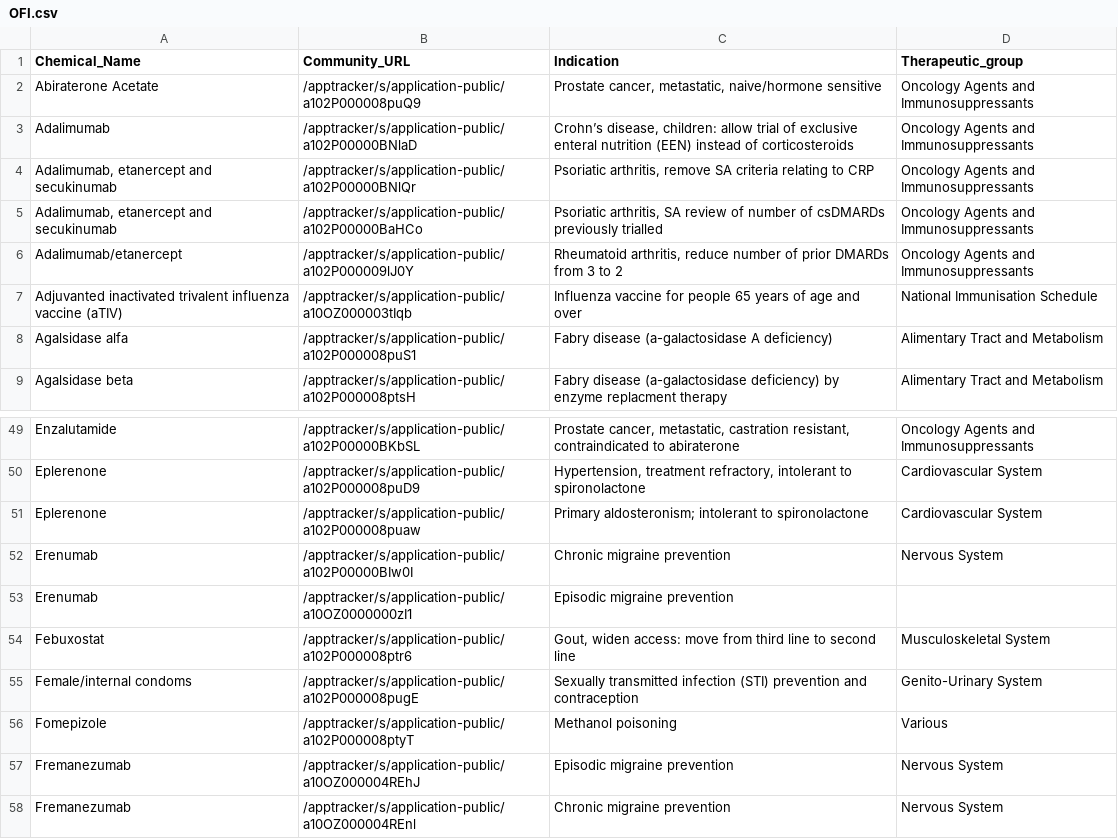
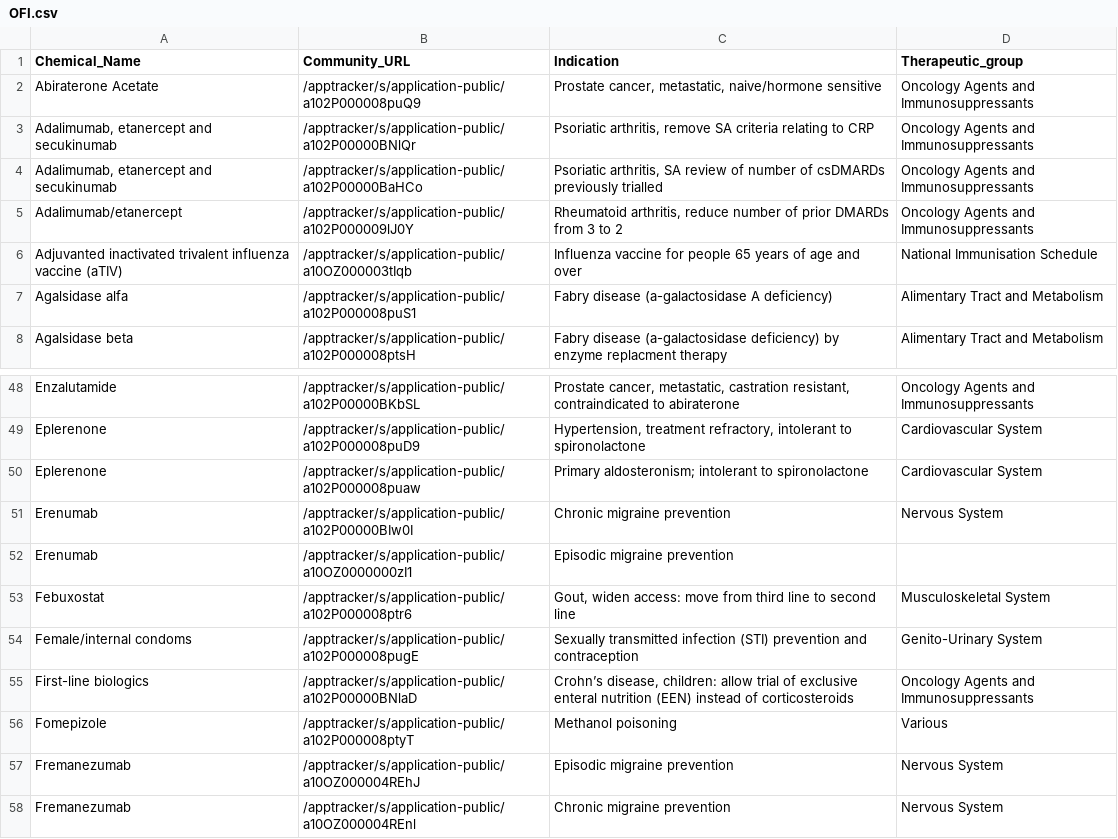
Before and after one commit to UoA-eResearch/pharmac, a CSV file: OFI.csv, drawn as a sheet; only a part is shown, gaps mark what is left out.

```diff
--- a/OFI.csv
+++ b/OFI.csv
@@ -2,3 +2,2 @@ Chemical_Name,Community_URL,Indication,Therapeutic_group
 Abiraterone Acetate,/apptracker/s/application-public/a102P000008puQ9,"Prostate cancer, metastatic, naive/hormone sensitive",Oncology Agents and Immunosuppressants
-Adalimumab,/apptracker/s/application-public/a102P00000BNlaD,"Crohn’s disease, children: allow trial of exclusive enteral nutrition (EEN) instead of corticosteroids",Oncology Agents and Immunosuppressants
 "Adalimumab, etanercept and secukinumab",/apptracker/s/application-public/a102P00000BNlQr,"Psoriatic arthritis, remove SA criteria relating to CRP",Oncology Agents and Immunosuppressants
@@ -55,2 +54,3 @@ Febuxostat,/apptracker/s/application-public/a102P000008ptr6,"Gout, widen access:
 Female/internal condoms,/apptracker/s/application-public/a102P000008pugE,Sexually transmitted infection (STI) prevention and contraception,Genito-Urinary System
+First-line biologics,/apptracker/s/application-public/a102P00000BNlaD,"Crohn’s disease, children: allow trial of exclusive enteral nutrition (EEN) instead of corticosteroids",Oncology Agents and Immunosuppressants
 Fomepizole,/apptracker/s/application-public/a102P000008ptyT,Methanol poisoning,Various
```
